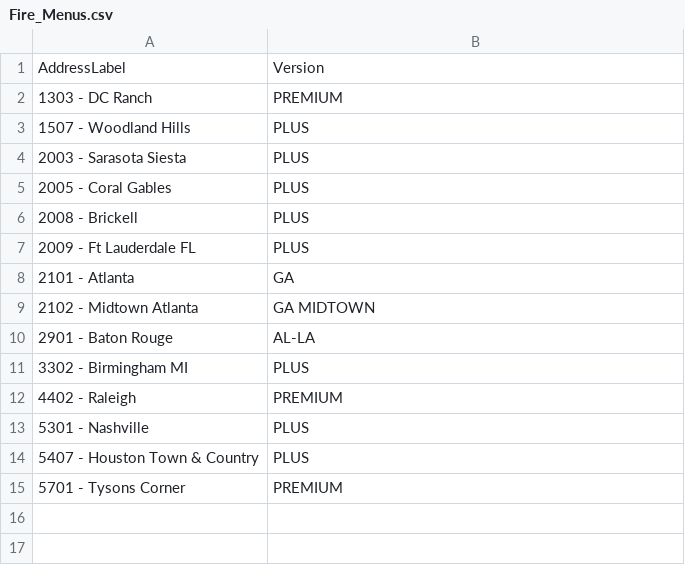
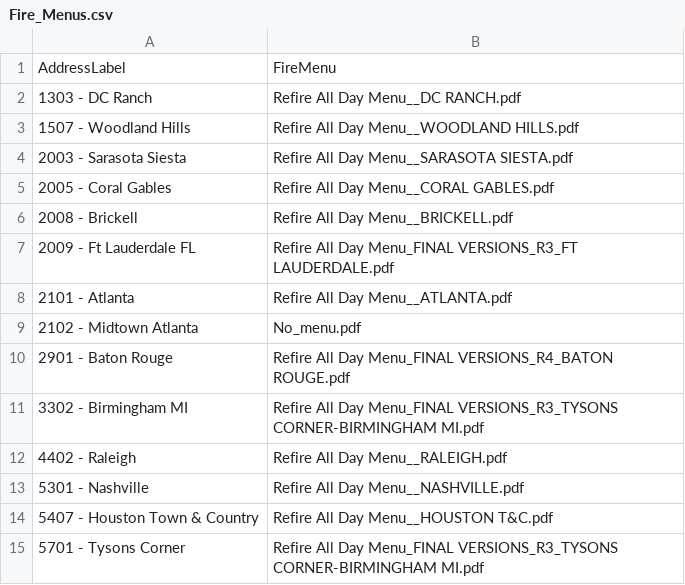
Before and after one commit to TemplateSourceData/FireMenu, a CSV file: Fire_Menus.csv, drawn as a sheet.

Commit message:
Update Fire_Menus.csv with new menu references

```diff
--- a/Fire_Menus.csv
+++ b/Fire_Menus.csv
@@ -1,15 +1,15 @@
-AddressLabel,Version
-1303 - DC Ranch,PREMIUM
-1507 - Woodland Hills,PLUS
-2003 - Sarasota Siesta,PLUS
-2005 - Coral Gables,PLUS
-2008 - Brickell,PLUS
-2009 - Ft Lauderdale FL,PLUS
-2101 - Atlanta,GA
-2102 - Midtown Atlanta,GA MIDTOWN
-2901 - Baton Rouge,AL-LA
-3302 - Birmingham MI,PLUS
-4402 - Raleigh,PREMIUM
-5301 - Nashville,PLUS
-5407 - Houston Town & Country,PLUS
-5701 - Tysons Corner,PREMIUM
+AddressLabel,FireMenu
+1303 - DC Ranch,Refire All Day Menu__DC RANCH.pdf
+1507 - Woodland Hills,Refire All Day Menu__WOODLAND HILLS.pdf
+2003 - Sarasota Siesta,Refire All Day Menu__SARASOTA SIESTA.pdf
+2005 - Coral Gables,Refire All Day Menu__CORAL GABLES.pdf
+2008 - Brickell,Refire All Day Menu__BRICKELL.pdf
+2009 - Ft Lauderdale FL,Refire All Day Menu_FINAL VERSIONS_R3_FT LAUDERDALE.pdf
+2101 - Atlanta,Refire All Day Menu__ATLANTA.pdf
+2102 - Midtown Atlanta,No_menu.pdf
+2901 - Baton Rouge,Refire All Day Menu_FINAL VERSIONS_R4_BATON ROUGE.pdf
+3302 - Birmingham MI,Refire All Day Menu_FINAL VERSIONS_R3_TYSONS CORNER-BIRMINGHAM MI.pdf
+4402 - Raleigh,Refire All Day Menu__RALEIGH.pdf
+5301 - Nashville,Refire All Day Menu__NASHVILLE.pdf
+5407 - Houston Town & Country,Refire All Day Menu__HOUSTON T&C.pdf
+5701 - Tysons Corner,Refire All Day Menu_FINAL VERSIONS_R3_TYSONS CORNER-BIRMINGHAM MI.pdf
```
